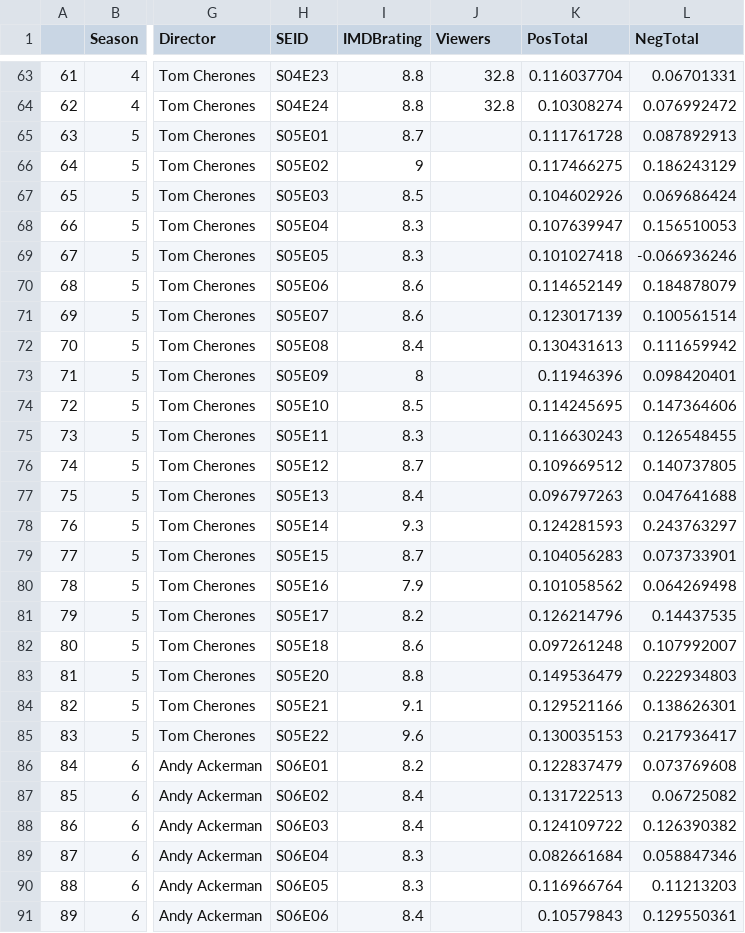
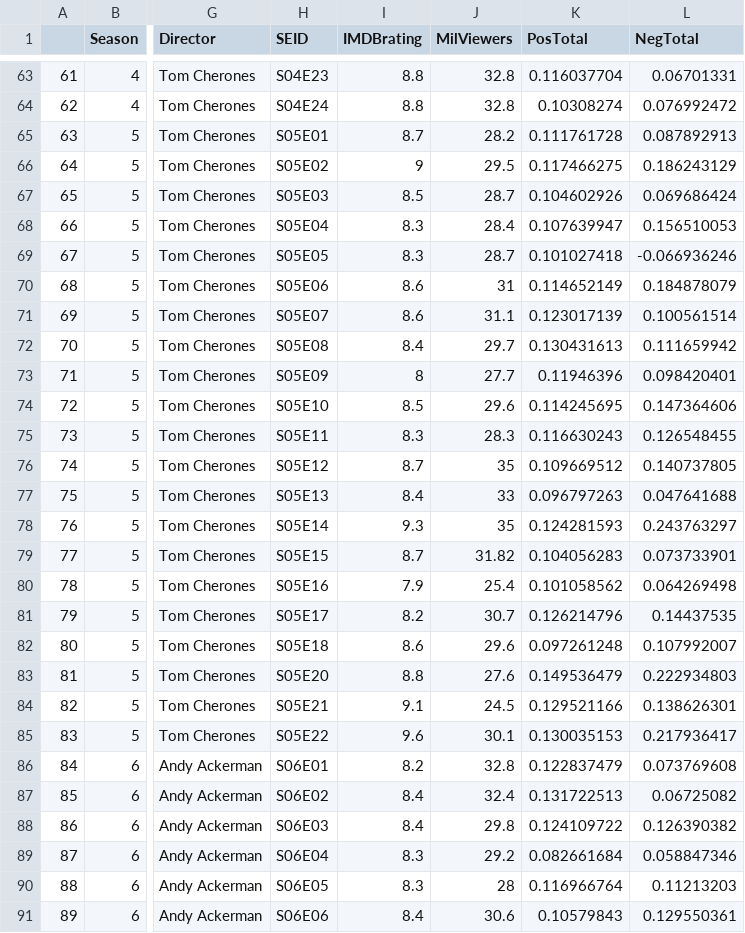
Before and after one commit to filterlesschris/seinfeld_analysis, a CSV file: outputData/seinfeld.csv, drawn as a sheet; only a part is shown, gaps mark what is left out; the diff covers the shown part only; the diff names each change by its address in the sheet, - before the commit and + after, or states it on an @@ line.

```diff
--- a/outputData/seinfeld.csv
+++ b/outputData/seinfeld.csv
-J1: Viewers
+J1: MilViewers
-J65 (MilViewers): (empty)
+J65 (MilViewers): 28.2
-J66 (MilViewers): (empty)
+J66 (MilViewers): 29.5
-J67 (MilViewers): (empty)
+J67 (MilViewers): 28.7
-J68 (MilViewers): (empty)
+J68 (MilViewers): 28.4
-J69 (MilViewers): (empty)
+J69 (MilViewers): 28.7
-J70 (MilViewers): (empty)
+J70 (MilViewers): 31
-J71 (MilViewers): (empty)
+J71 (MilViewers): 31.1
-J72 (MilViewers): (empty)
+J72 (MilViewers): 29.7
-J73 (MilViewers): (empty)
+J73 (MilViewers): 27.7
-J74 (MilViewers): (empty)
+J74 (MilViewers): 29.6
-J75 (MilViewers): (empty)
+J75 (MilViewers): 28.3
-J76 (MilViewers): (empty)
+J76 (MilViewers): 35
-J77 (MilViewers): (empty)
+J77 (MilViewers): 33
-J78 (MilViewers): (empty)
+J78 (MilViewers): 35
-J79 (MilViewers): (empty)
+J79 (MilViewers): 31.82
-J80 (MilViewers): (empty)
+J80 (MilViewers): 25.4
-J81 (MilViewers): (empty)
+J81 (MilViewers): 30.7
-J82 (MilViewers): (empty)
+J82 (MilViewers): 29.6
-J83 (MilViewers): (empty)
+J83 (MilViewers): 27.6
-J84 (MilViewers): (empty)
+J84 (MilViewers): 24.5
-J85 (MilViewers): (empty)
+J85 (MilViewers): 30.1
-J86 (MilViewers): (empty)
+J86 (MilViewers): 32.8
-J87 (MilViewers): (empty)
+J87 (MilViewers): 32.4
-J88 (MilViewers): (empty)
+J88 (MilViewers): 29.8
-J89 (MilViewers): (empty)
+J89 (MilViewers): 29.2
-J90 (MilViewers): (empty)
+J90 (MilViewers): 28
-J91 (MilViewers): (empty)
+J91 (MilViewers): 30.6
```
Also changed, not shown: 83 edited cells elsewhere in this file, rawData/episode_info.csv, 4 other files.
